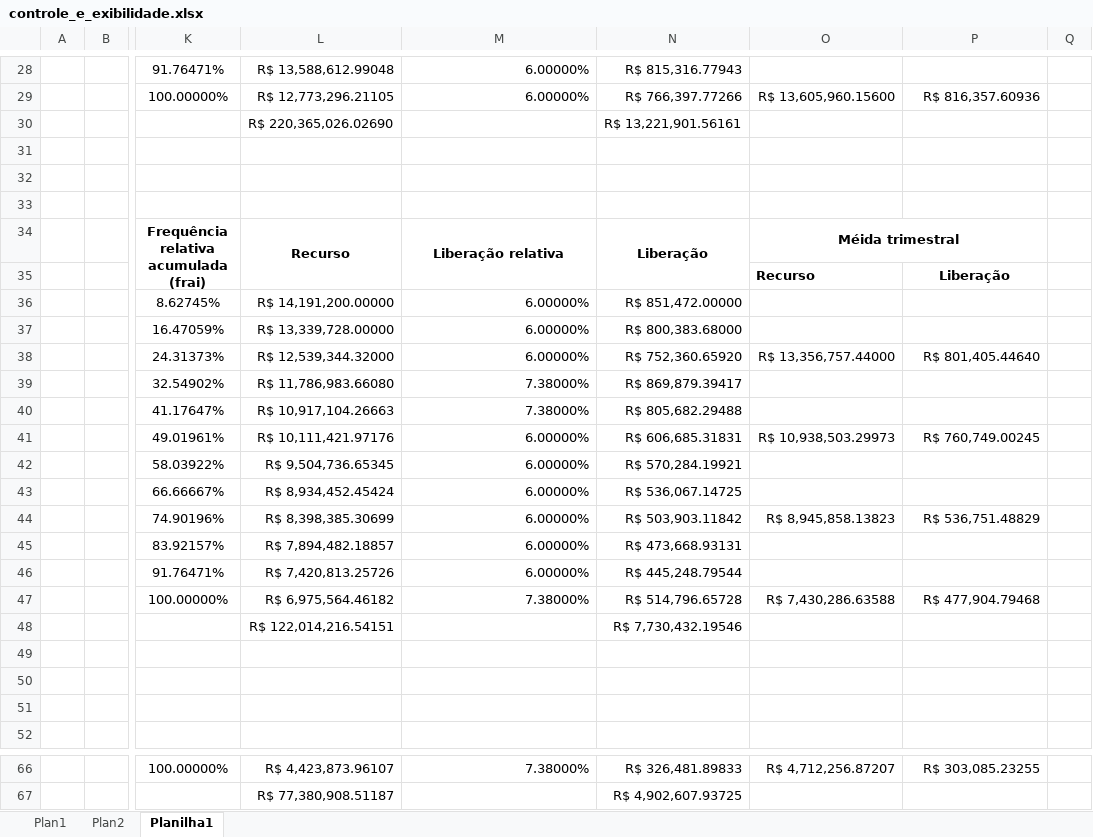
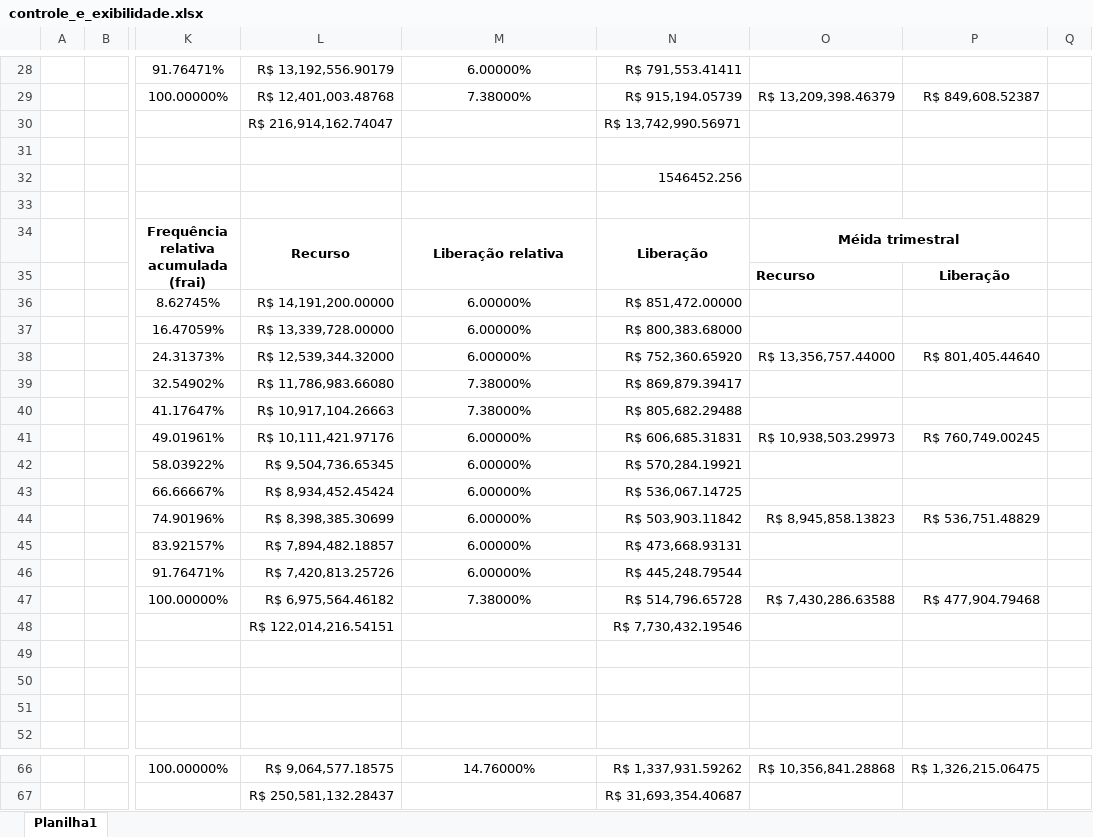
Before and after one commit to GuilhermeBuenoMartins/data_science, an Excel workbook: abordagem_estatistica/controle_e_exibilidade.xlsx, sheet Planilha1, drawn as a sheet; only a part is shown, gaps mark what is left out; values as stored, in another font and other column widths than the file's, no borders; charts and pictures not drawn; the diff covers the shown part only; the diff names each change by its address in the sheet, - before the commit and + after, or states it on an @@ line.

```diff
--- a/abordagem_estatistica/controle_e_exibilidade.xlsx (sheet Planilha1)
+++ b/abordagem_estatistica/controle_e_exibilidade.xlsx (sheet Planilha1)
-sheet tab: Plan1
-sheet tab: Plan2
-L28: R$ 13,588,612.99048
+L28: R$ 13,192,556.90179
-M28:M29 alignment: right
+M28:M29 alignment: center
-N28: R$ 815,316.77943
+N28: R$ 791,553.41411
-L29: R$ 12,773,296.21105
+L29: R$ 12,401,003.48768
-M29: 6.00000%
+M29: 7.38000%
-N29: R$ 766,397.77266
+N29: R$ 915,194.05739
-O29: R$ 13,605,960.15600
+O29: R$ 13,209,398.46379
-P29: R$ 816,357.60936
+P29: R$ 849,608.52387
-L30: R$ 220,365,026.02690
+L30: R$ 216,914,162.74047
-N30: R$ 13,221,901.56161
+N30: R$ 13,742,990.56971
-N32: (empty)
+N32: 1546452.256
-M36:M47 alignment: right
+M36:M47 alignment: center
-L66: R$ 4,423,873.96107
+L66: R$ 9,064,577.18575
-M66 alignment: right
+M66 alignment: center
-M66: 7.38000%
+M66: 14.76000%
-N66: R$ 326,481.89833
+N66: R$ 1,337,931.59262
-O66: R$ 4,712,256.87207
+O66: R$ 10,356,841.28868
-P66: R$ 303,085.23255
+P66: R$ 1,326,215.06475
-L67: R$ 77,380,908.51187
+L67: R$ 250,581,132.28437
-N67: R$ 4,902,607.93725
+N67: R$ 31,693,354.40687
```
Also changed, not shown: 1 added row, 1 removed row, 64 edited cells and cell formats elsewhere in this sheet, charts or pictures, 2 other files.
